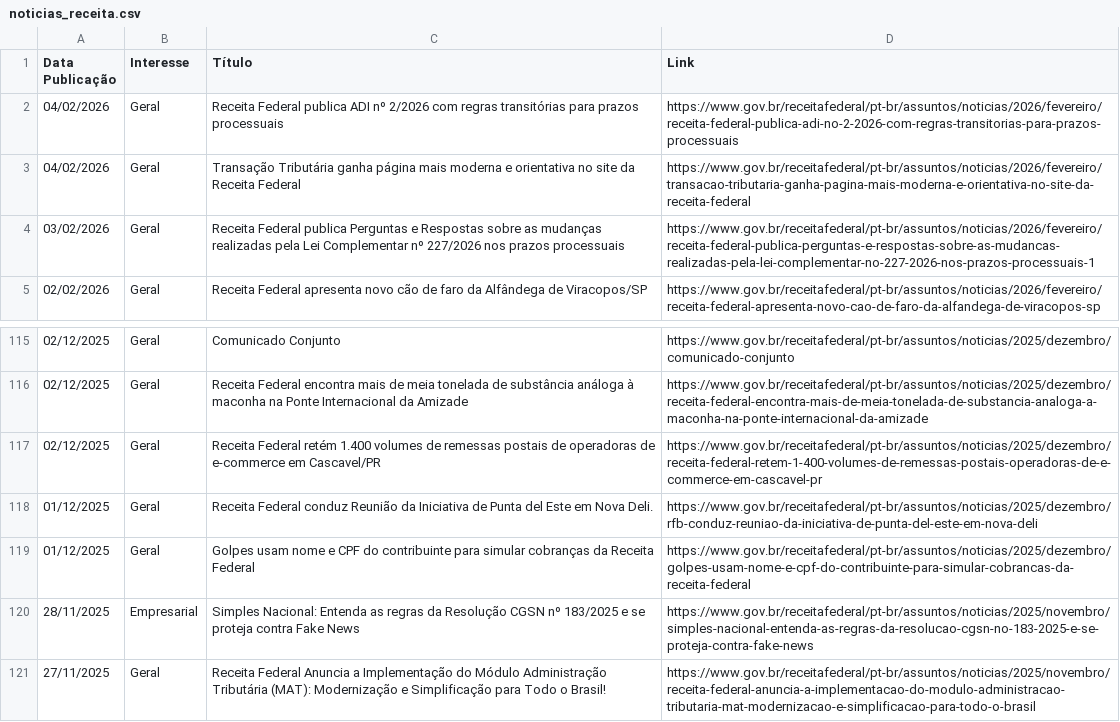
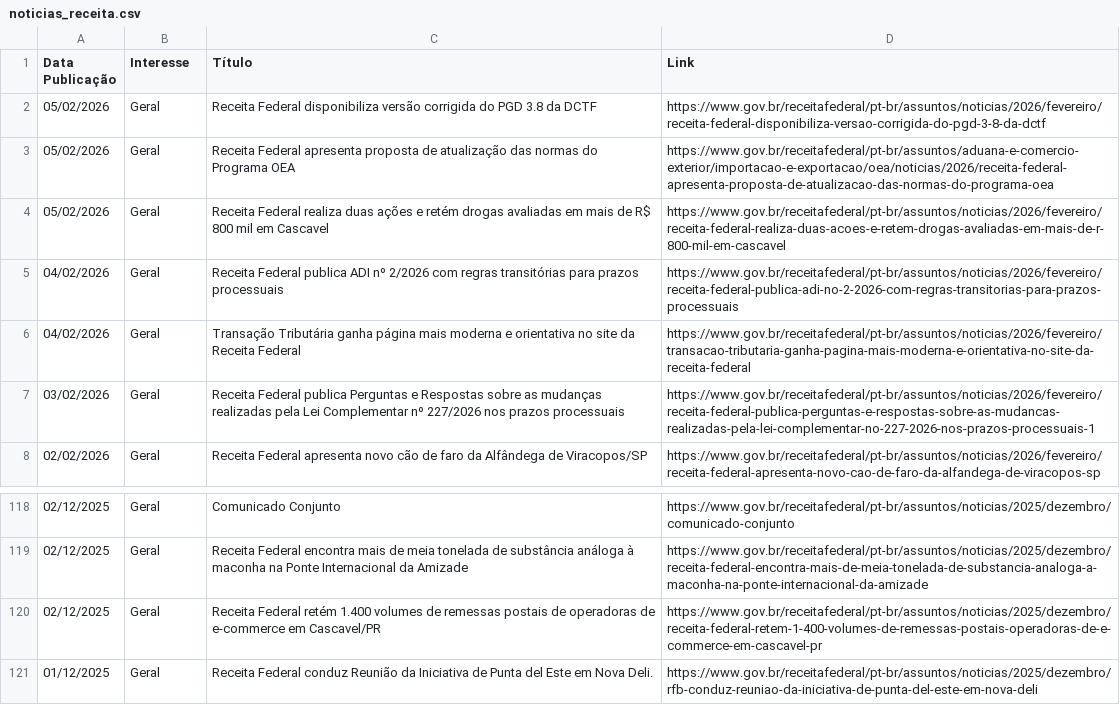
Before and after one commit to suporteagyle/automacao-receita, a CSV file: noticias_receita.csv, drawn as a sheet; only a part is shown, gaps mark what is left out; removed rows and columns are numbered as before the commit, all else as after; the diff names each change by its address in the sheet, - before the commit and + after, or states it on an @@ line.

```diff
--- a/noticias_receita.csv
+++ b/noticias_receita.csv
+row 2: 05/02/2026 | Geral | Receita Federal disponibiliza versão corrigida do PGD 3.8 da DCTF | https://www.gov.br/receitafederal/pt-br/assuntos/noticias/2026/fevereiro/receita-federal-disponibiliza-versao-corrigida-do-pgd-3-8-da-dctf
+row 3: 05/02/2026 | Geral | Receita Federal apresenta proposta de atualização das normas do Programa OEA | https://www.gov.br/receitafederal/pt-br/assuntos/aduana-e-comercio-exterior/importacao-e-exportacao/oea/noticias/2026/receita-federal-apresenta-proposta-de-atualizacao-das-normas-do-programa-oea
+row 4: 05/02/2026 | Geral | Receita Federal realiza duas ações e retém drogas avaliadas em mais de R$ 800 mil em Cascavel | https://www.gov.br/receitafederal/pt-br/assuntos/noticias/2026/fevereiro/receita-federal-realiza-duas-acoes-e-retem-drogas-avaliadas-em-mais-de-r-800-mil-em-cascavel
-row 119: 01/12/2025 | Geral | Golpes usam nome e CPF do contribuinte para simular cobranças da Receita Federal | https://www.gov.br/receitafederal/pt-br/assuntos/noticias/2025/dezembro/golpes-usam-nome-e-cpf-do-contribuinte-para-simular-cobrancas-da-receita-federal
-row 120: 28/11/2025 | Empresarial | Simples Nacional: Entenda as regras da Resolução CGSN nº 183/2025 e se proteja contra Fake News | https://www.gov.br/receitafederal/pt-br/assuntos/noticias/2025/novembro/simples-nacional-entenda-as-regras-da-resolucao-cgsn-no-183-2025-e-se-proteja-contra-fake-news
-row 121: 27/11/2025 | Geral | Receita Federal Anuncia a Implementação do Módulo Administração Tributária (MAT): Modernização e Simplificação para Todo o Brasil! | https://www.gov.br/receitafederal/pt-br/assuntos/noticias/2025/novembro/receita-federal-anuncia-a-implementacao-do-modulo-administracao-tributaria-mat-modernizacao-e-simplificacao-para-todo-o-brasil
```
